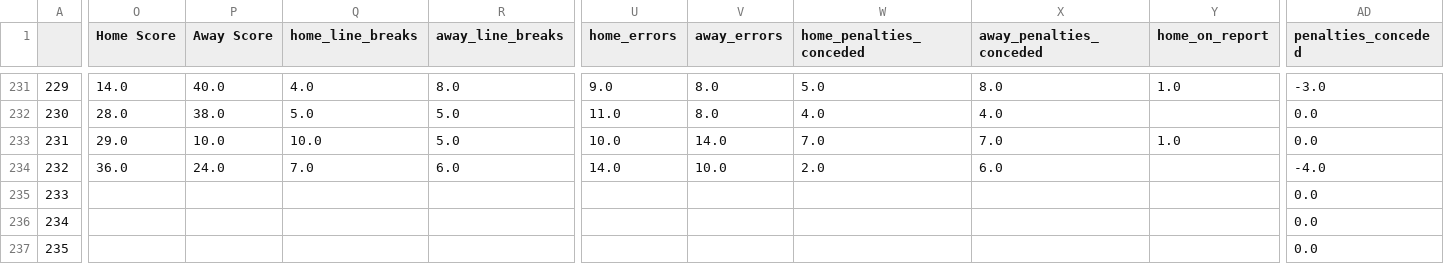
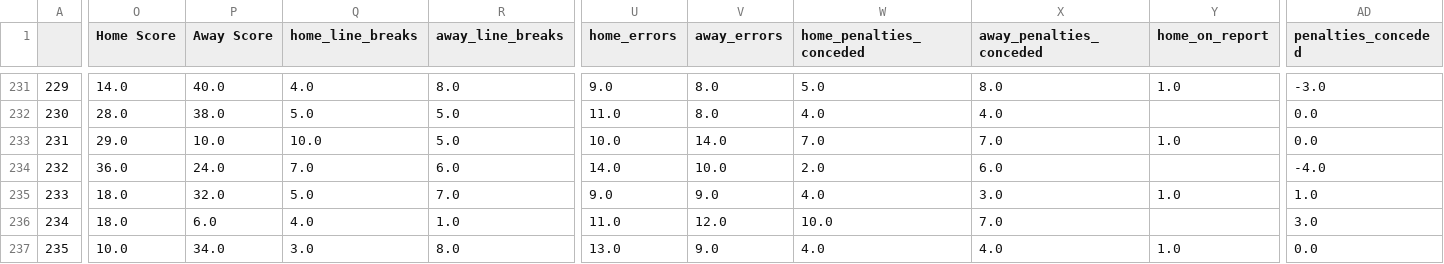
Before and after one commit to ZeNoonan/nrl, a CSV file: nrl_2023.csv, drawn as a sheet; only a part is shown, gaps mark what is left out; the diff covers the shown part only; the diff names each change by its address in the sheet, - before the commit and + after, or states it on an @@ line.

```diff
--- a/nrl_2023.csv
+++ b/nrl_2023.csv
-O235:O236 (Home Score): (empty)
+O235:O236 (Home Score): 18.0
-P235 (Away Score): (empty)
+P235 (Away Score): 32.0
-Q235 (home_line_breaks): (empty)
+Q235 (home_line_breaks): 5.0
-R235 (away_line_breaks): (empty)
+R235 (away_line_breaks): 7.0
-U235 (home_errors): (empty)
+U235 (home_errors): 9.0
-V235 (away_errors): (empty)
+V235 (away_errors): 9.0
-W235 (home_penalties_conceded): (empty)
+W235 (home_penalties_conceded): 4.0
-X235 (away_penalties_conceded): (empty)
+X235 (away_penalties_conceded): 3.0
-Y235 (home_on_report): (empty)
+Y235 (home_on_report): 1.0
-AD235 (penalties_conceded): 0.0
+AD235 (penalties_conceded): 1.0
-P236 (Away Score): (empty)
+P236 (Away Score): 6.0
-Q236 (home_line_breaks): (empty)
+Q236 (home_line_breaks): 4.0
-R236 (away_line_breaks): (empty)
+R236 (away_line_breaks): 1.0
-U236 (home_errors): (empty)
+U236 (home_errors): 11.0
-V236 (away_errors): (empty)
+V236 (away_errors): 12.0
-W236 (home_penalties_conceded): (empty)
+W236 (home_penalties_conceded): 10.0
-X236 (away_penalties_conceded): (empty)
+X236 (away_penalties_conceded): 7.0
-AD236 (penalties_conceded): 0.0
+AD236 (penalties_conceded): 3.0
-O237 (Home Score): (empty)
+O237 (Home Score): 10.0
-P237 (Away Score): (empty)
+P237 (Away Score): 34.0
-Q237 (home_line_breaks): (empty)
+Q237 (home_line_breaks): 3.0
-R237 (away_line_breaks): (empty)
+R237 (away_line_breaks): 8.0
-U237 (home_errors): (empty)
+U237 (home_errors): 13.0
-V237 (away_errors): (empty)
+V237 (away_errors): 9.0
-W237 (home_penalties_conceded): (empty)
+W237 (home_penalties_conceded): 4.0
-X237 (away_penalties_conceded): (empty)
+X237 (away_penalties_conceded): 4.0
-Y237 (home_on_report): (empty)
+Y237 (home_on_report): 1.0
```
Also changed, not shown: 75 edited cells elsewhere in this file, 1 other file.
